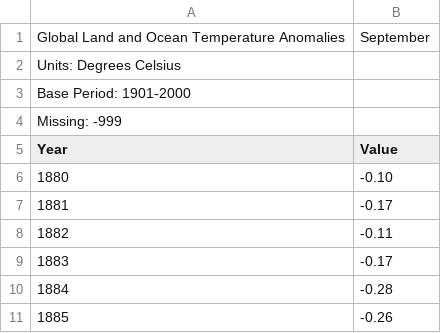
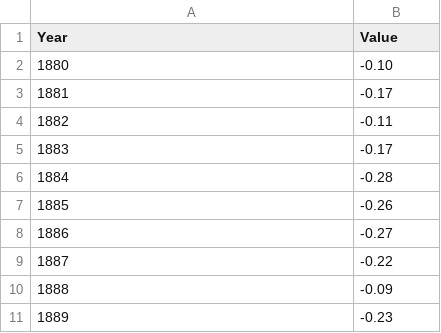
Before and after one commit to sofiaaaco/-, a CSV file: 1880-2022.csv, drawn as a sheet; only a part is shown; the shorter side is filled out with more unchanged rows.

Commit message:
Update 1880-2022.csv

```diff
--- a/1880-2022.csv
+++ b/1880-2022.csv
@@ -1,5 +1 @@
-Global Land and Ocean Temperature Anomalies, September
-Units: Degrees Celsius
-Base Period: 1901-2000
-Missing: -999
 Year,Value
```
